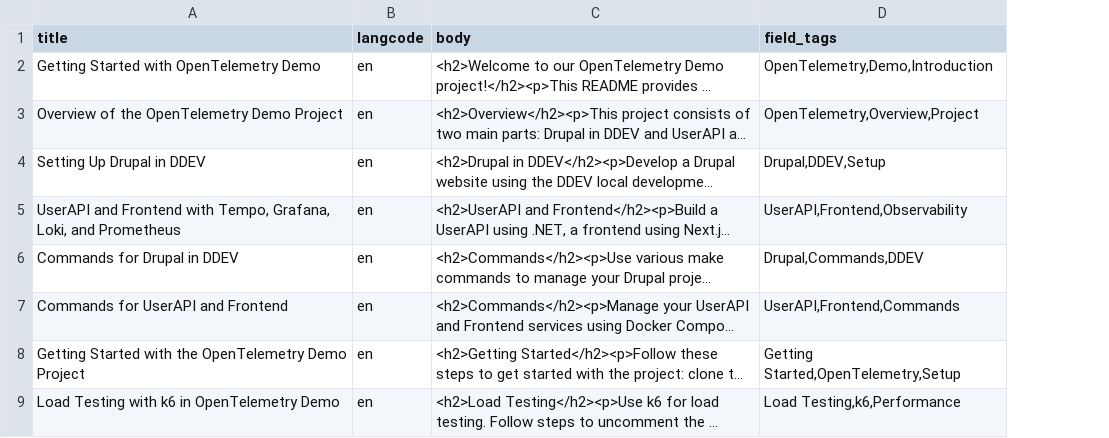
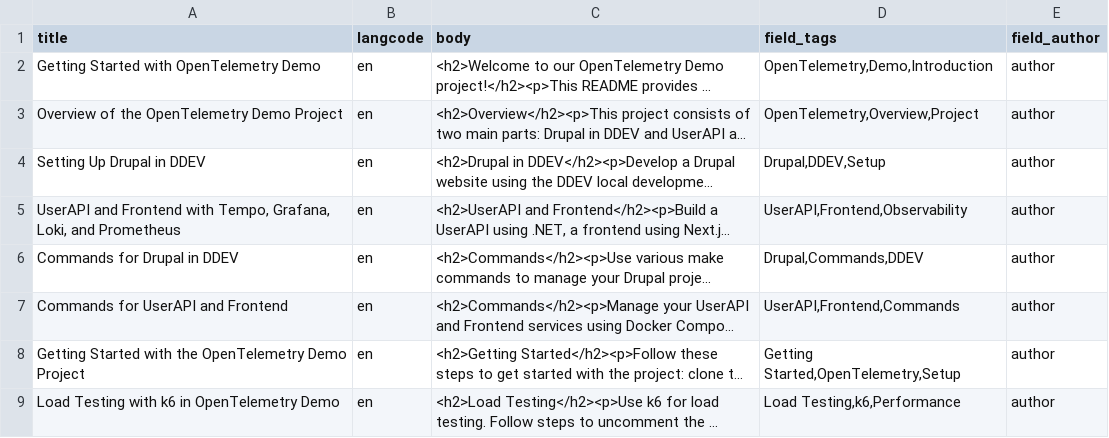
Before and after one commit to mladenrtl/otel-drupal-demo, a CSV file: web/content-import/opentelemetry_demo_blog_posts.csv, drawn as a sheet; only a part is shown; long unchanged cells end in …; the diff names each change by its address in the sheet, - before the commit and + after, or states it on an @@ line.

Commit message:
Add author field

```diff
--- a/web/content-import/opentelemetry_demo_blog_posts.csv
+++ b/web/content-import/opentelemetry_demo_blog_posts.csv
+column E (field_author), rows 2-9: all author
```
